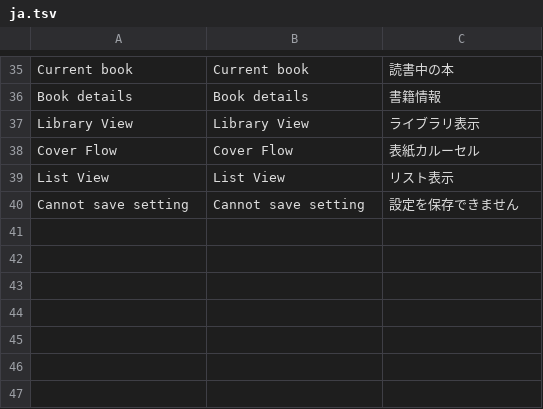
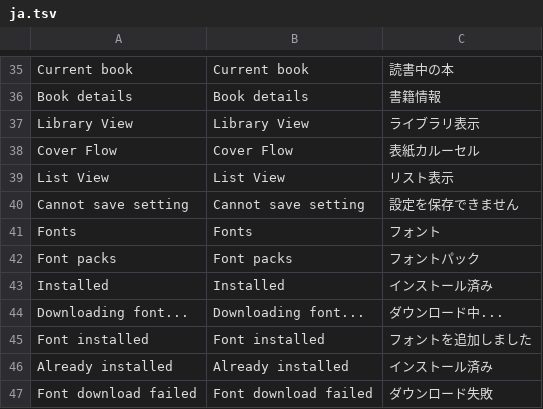
Before and after one commit to lampsonlnguyen/q2-books, a TSV file: crosspoint-core/lang/ja.tsv, drawn as a sheet; only a part is shown, gaps mark what is left out.

```diff
--- a/crosspoint-core/lang/ja.tsv
+++ b/crosspoint-core/lang/ja.tsv
@@ -40 +40,8 @@ List View	List View	リスト表示
 Cannot save setting	Cannot save setting	設定を保存できません
+Fonts	Fonts	フォント
+Font packs	Font packs	フォントパック
+Installed	Installed	インストール済み
+Downloading font...	Downloading font...	ダウンロード中...
+Font installed	Font installed	フォントを追加しました
+Already installed	Already installed	インストール済み
+Font download failed	Font download failed	ダウンロード失敗
```
Also changed, not shown: crosspoint-core/lang/de.tsv, crosspoint-core/lang/pl.tsv, 11 other files.
